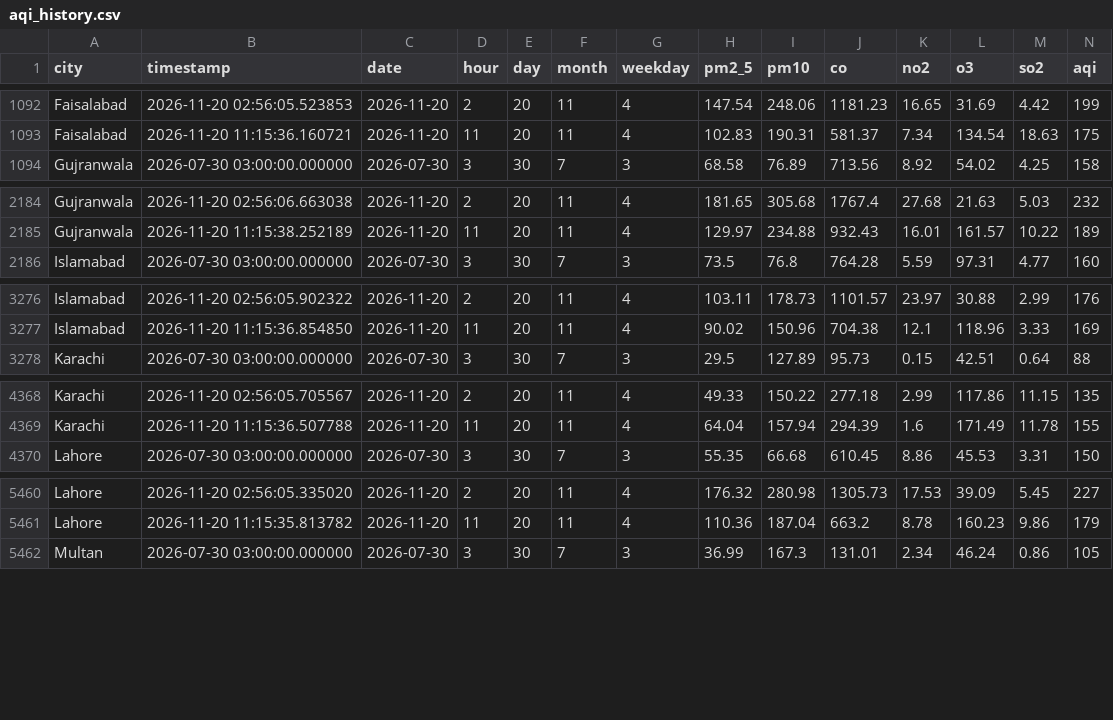
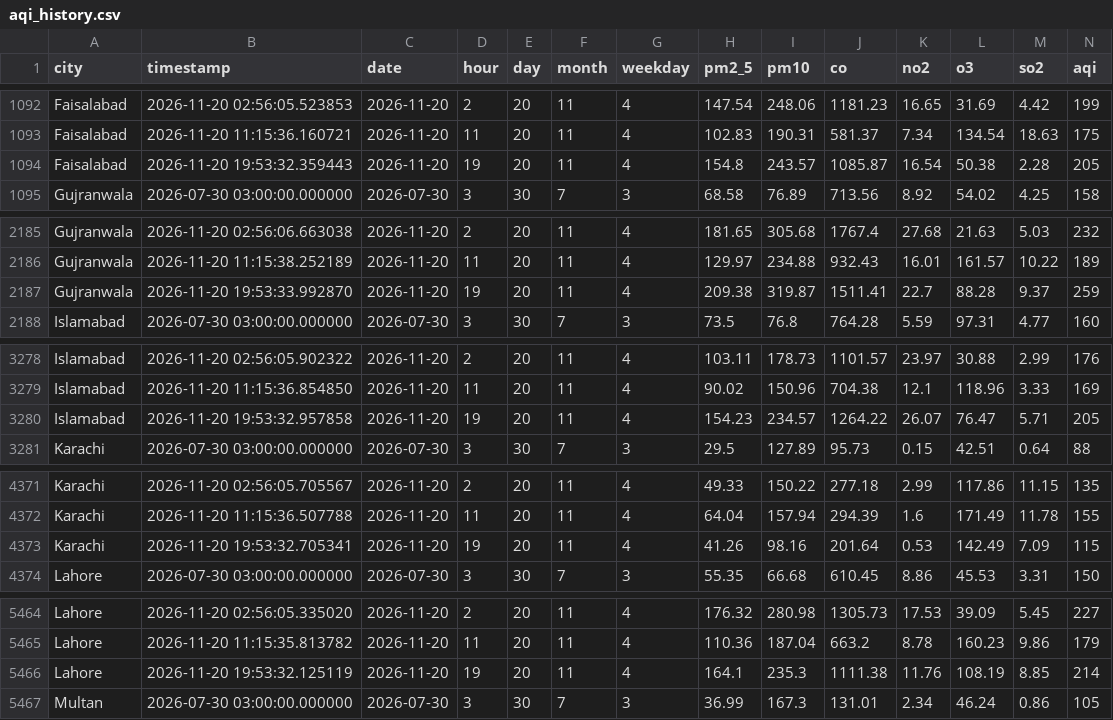
Before and after one commit to alijawad480/pearls-aqi-predictor, a CSV file: data/aqi_history.csv, drawn as a sheet; only a part is shown, gaps mark what is left out; rows hold the shown columns only; the diff covers the shown part only; the diff names each change by its address in the sheet, - before the commit and + after, or states it on an @@ line.

```diff
--- a/data/aqi_history.csv
+++ b/data/aqi_history.csv
+row 1094: Faisalabad | 2026-11-20 19:53:32.359443 | 2026-11-20 | 19 | 20 | 11 | 4 | 154.8 | 243.57 | 1085.87 | 16.54 | 50.38 | 2.28 | 205
+row 2187: Gujranwala | 2026-11-20 19:53:33.992870 | 2026-11-20 | 19 | 20 | 11 | 4 | 209.38 | 319.87 | 1511.41 | 22.7 | 88.28 | 9.37 | 259
+row 3280: Islamabad | 2026-11-20 19:53:32.957858 | 2026-11-20 | 19 | 20 | 11 | 4 | 154.23 | 234.57 | 1264.22 | 26.07 | 76.47 | 5.71 | 205
+row 4373: Karachi | 2026-11-20 19:53:32.705341 | 2026-11-20 | 19 | 20 | 11 | 4 | 41.26 | 98.16 | 201.64 | 0.53 | 142.49 | 7.09 | 115
+row 5466: Lahore | 2026-11-20 19:53:32.125119 | 2026-11-20 | 19 | 20 | 11 | 4 | 164.1 | 235.3 | 1111.38 | 11.76 | 108.19 | 8.85 | 214
```
Also changed, not shown: 3 added rows elsewhere in this file.
